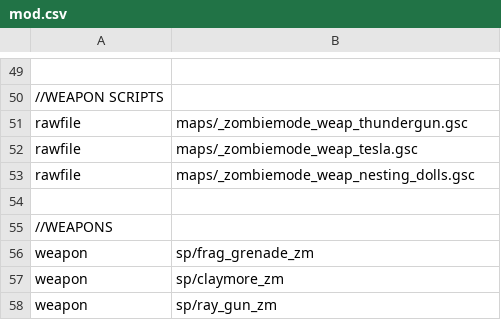
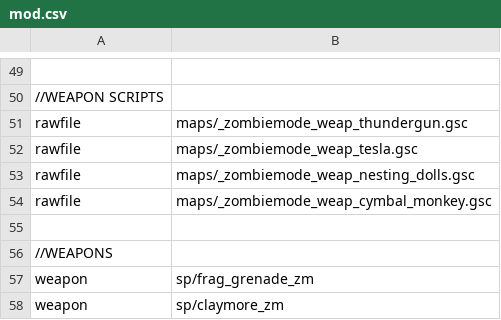
Before and after one commit to 5and5/BO1-Winter_WunderLand, a CSV file: mod.csv, drawn as a sheet; only a part is shown, gaps mark what is left out; the shorter side is filled out with more unchanged rows; the diff names each change by its address in the sheet, - before the commit and + after, or states it on an @@ line.

```diff
--- a/mod.csv
+++ b/mod.csv
+row 54: rawfile | maps/_zombiemode_weap_cymbal_monkey.gsc
```
Also changed, not shown: soundaliases/zones/dev.all.csv, 11 other files.
